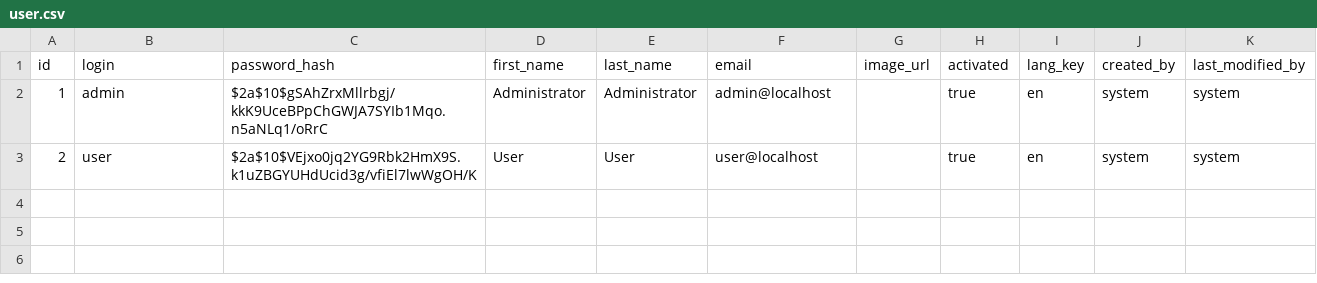
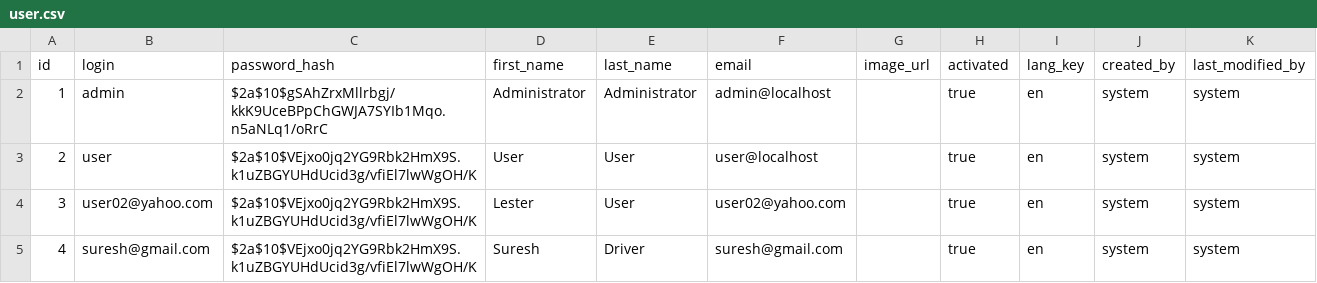
Before and after one commit to domingosjuliopinto/smart_mobility_solutions, a CSV file: backend/src/main/resources/config/liquibase/data/user.csv, drawn as a sheet; the diff names each change by its address in the sheet, - before the commit and + after, or states it on an @@ line.

```diff
--- a/backend/src/main/resources/config/liquibase/data/user.csv
+++ b/backend/src/main/resources/config/liquibase/data/user.csv
+row 4: 3 | user02@yahoo.com | $2a$10$VEjxo0jq2YG9Rbk2HmX9S.k1uZBGYUHdUcid3g/vfiEl7lwWgOH/K | Lester | User | user02@yahoo.com |  | true | en | system | system
+row 5: 4 | suresh@gmail.com | $2a$10$VEjxo0jq2YG9Rbk2HmX9S.k1uZBGYUHdUcid3g/vfiEl7lwWgOH/K | Suresh | Driver | suresh@gmail.com |  | true | en | system | system
```
Also changed, not shown: backend/src/main/resources/config/liquibase/fake-data/delivery.csv, backend/src/main/resources/config/liquibase/fake-data/fleet.csv, 7 other files.
